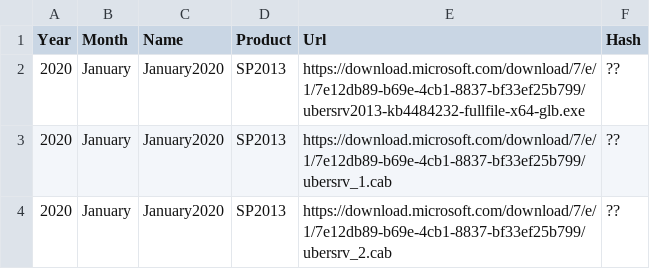
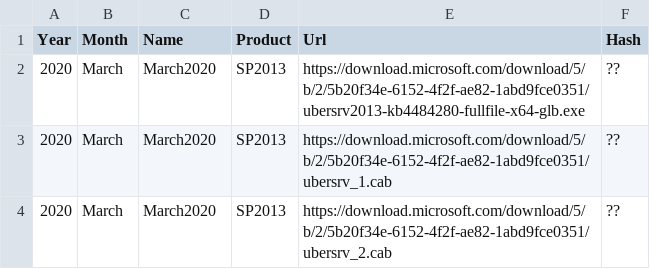
Before and after one commit to shanepoint/sl-patchlantis, a CSV file: Scholantis-Download-SPCU.csv, drawn as a sheet.

Commit message:
Update Scholantis-Download-SPCU.csv

```diff
--- a/Scholantis-Download-SPCU.csv
+++ b/Scholantis-Download-SPCU.csv
@@ -1,4 +1,4 @@
 Year,Month,Name,Product,Url,Hash
-2020,January,January2020,SP2013,https://download.microsoft.com/download/7/e/1/7e12db89-b69e-4cb1-8837-bf33ef25b799/ubersrv2013-kb4484232-fullfile-x64-glb.exe,??
-2020,January,January2020,SP2013,https://download.microsoft.com/download/7/e/1/7e12db89-b69e-4cb1-8837-bf33ef25b799/ubersrv_1.cab,??
-2020,January,January2020,SP2013,https://download.microsoft.com/download/7/e/1/7e12db89-b69e-4cb1-8837-bf33ef25b799/ubersrv_2.cab,??
+2020,March,March2020,SP2013,https://download.microsoft.com/download/5/b/2/5b20f34e-6152-4f2f-ae82-1abd9fce0351/ubersrv2013-kb4484280-fullfile-x64-glb.exe,??
+2020,March,March2020,SP2013,https://download.microsoft.com/download/5/b/2/5b20f34e-6152-4f2f-ae82-1abd9fce0351/ubersrv_1.cab,??
+2020,March,March2020,SP2013,https://download.microsoft.com/download/5/b/2/5b20f34e-6152-4f2f-ae82-1abd9fce0351/ubersrv_2.cab,??
```
